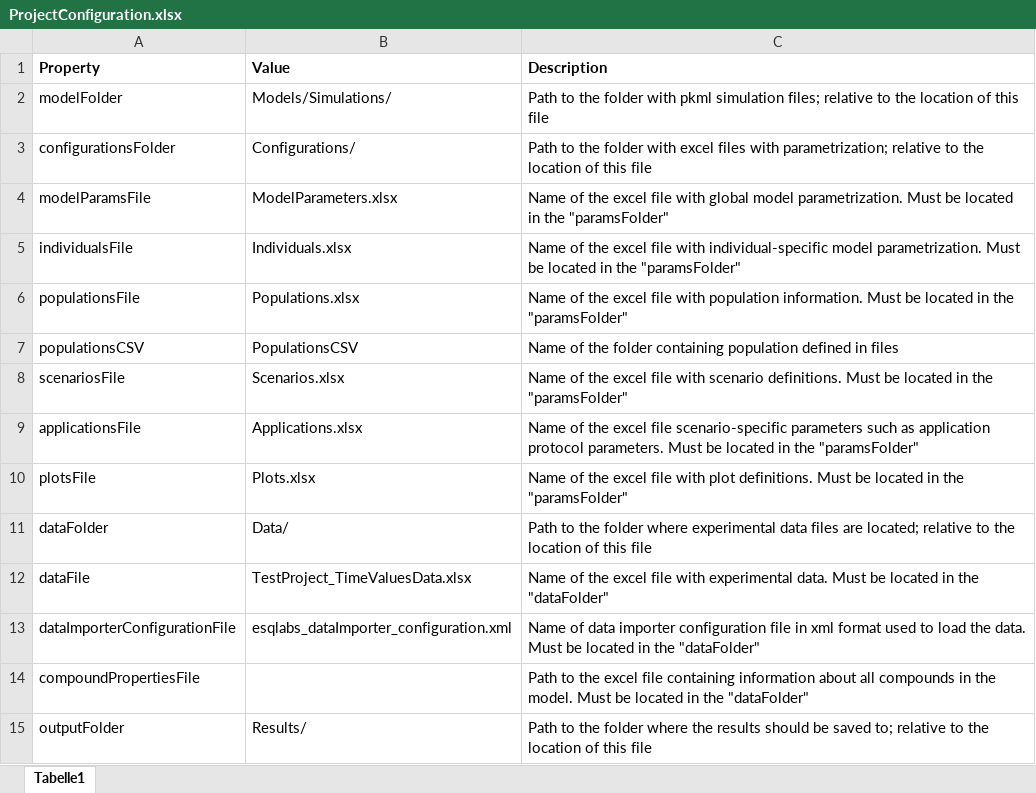
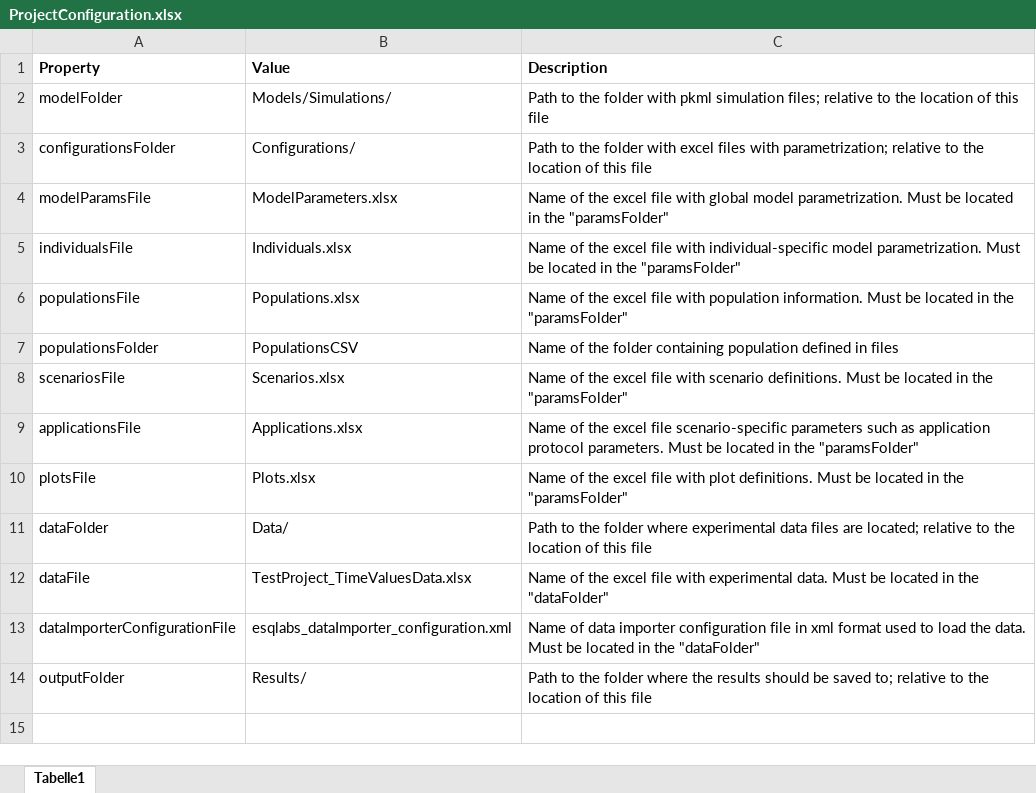
Before and after one commit to esqLABS/esqlabsR, an Excel workbook: inst/extdata/examples/TestProject/ProjectConfiguration.xlsx, sheet Tabelle1, drawn as a sheet; values as stored, in another font and other column widths than the file's, no borders; the diff names each change by its address in the sheet, - before the commit and + after, or states it on an @@ line.

Commit message:
Remove compound property in ProjectConfiguration excel file + replace leftover previous name

```diff
--- a/inst/extdata/examples/TestProject/ProjectConfiguration.xlsx (sheet Tabelle1)
+++ b/inst/extdata/examples/TestProject/ProjectConfiguration.xlsx (sheet Tabelle1)
-A7 (Property): populationsCSV
+A7 (Property): populationsFolder
-row 14: compoundPropertiesFile |  | Path to the excel file containing information about all compounds in the model. Must be located in the "dataFolder"
```
Also changed, not shown: 1 other file.
